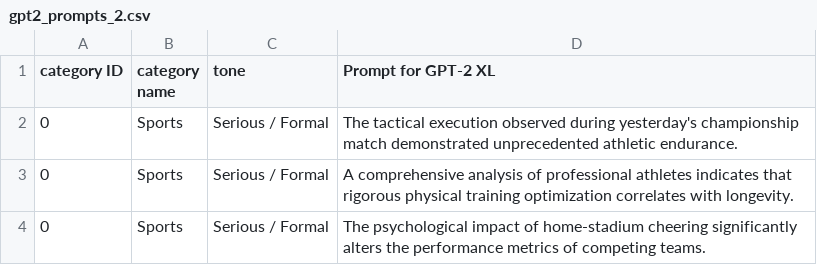
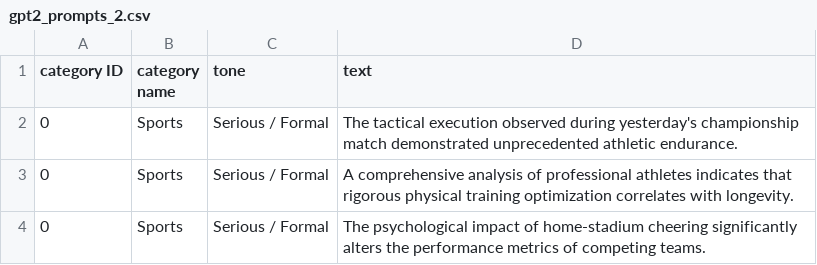
Before and after one commit to RebertoUNI/AI-text-detection-models, a CSV file: deberta_push_to_error/creazione frasi/gpt2_prompts_2.csv, drawn as a sheet; only a part is shown.

Commit message:
commit

```diff
--- a/deberta_push_to_error/creazione frasi/gpt2_prompts_2.csv
+++ b/deberta_push_to_error/creazione frasi/gpt2_prompts_2.csv
@@ -1,2 +1,2 @@
-category ID,category name,tone,Prompt for GPT-2 XL
+category ID,category name,tone,text
 0,Sports,Serious / Formal,The tactical execution observed during yesterday's championship match demonstrated unprecedented athletic endurance.
```
